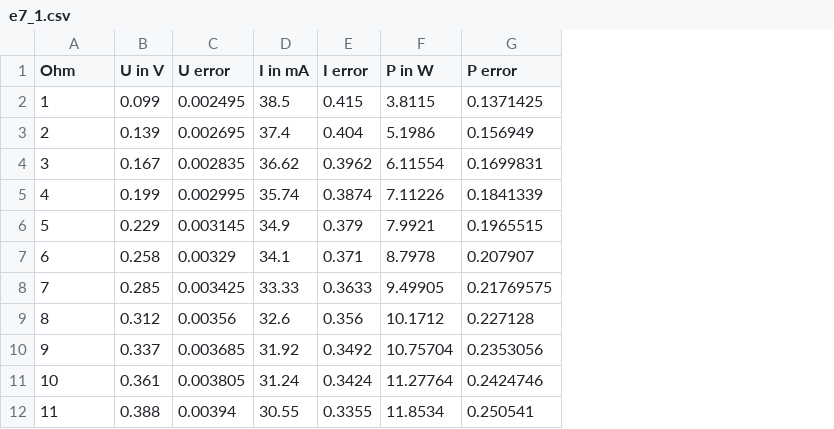
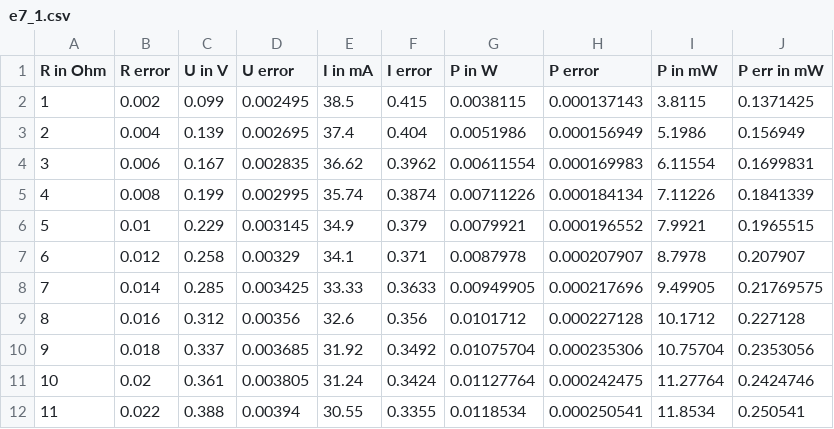
Before and after one commit to FynnJon/pythonPlotten, a CSV file: e7_1.csv, drawn as a sheet; only a part is shown; addresses are those after the commit; the diff names each change by its address in the sheet, - before the commit and + after, or states it on an @@ line.

```diff
--- a/e7_1.csv
+++ b/e7_1.csv
+column B (R error), rows 2-12: 0.002 | 0.004 | 0.006 | 0.008 | 0.01 | 0.012 | 0.014 | 0.016 | 0.018 | 0.02 | 0.022
+column G (P in W), rows 2-12: 0.0038115 | 0.0051986 | 0.00611554 | 0.00711226 | 0.0079921 | 0.0087978 | 0.00949905 | 0.0101712 | 0.01075704 | 0.01127764 | 0.0118534
+column H (P error), rows 2-12: 0.000137143 | 0.000156949 | 0.000169983 | 0.000184134 | 0.000196552 | 0.000207907 | 0.000217696 | 0.000227128 | 0.000235306 | 0.000242475 | 0.000250541
-A1: Ohm
+A1: R in Ohm
-I1: P in W
+I1: P in mW
-J1: P error
+J1: P err in mW
```
Also changed, not shown: 1 other file.
